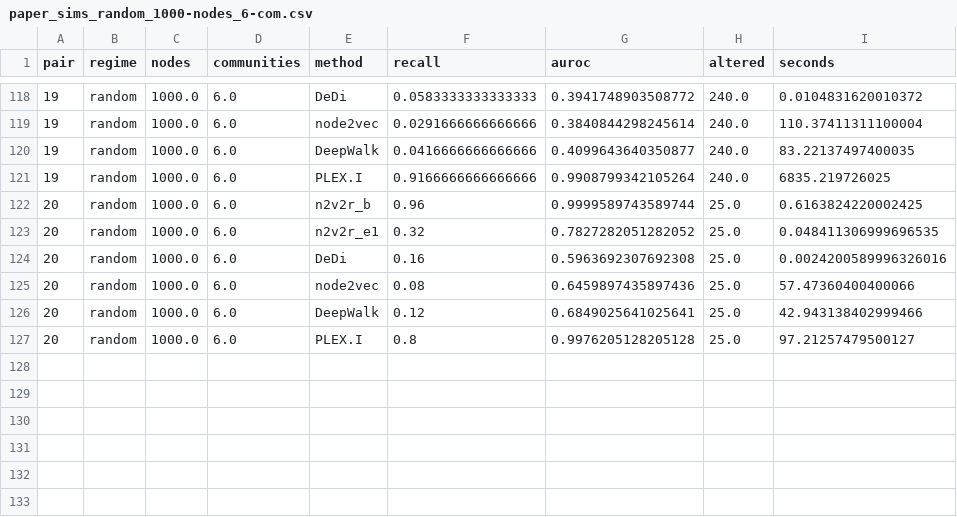
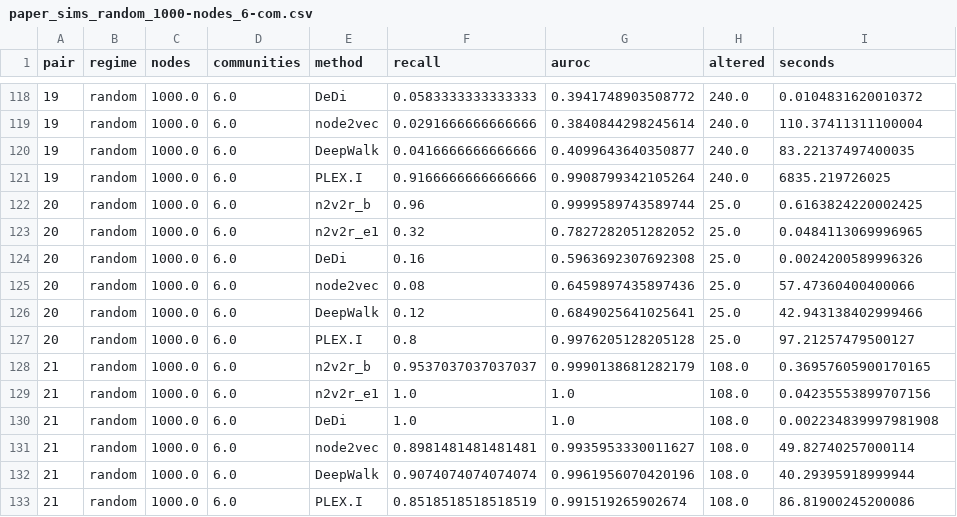
Before and after one commit to pmandros/node2vec2rank, a CSV file: benchmarks/results/paper_sims_random_1000-nodes_6-com.csv, drawn as a sheet; only a part is shown, gaps mark what is left out.

```diff
--- a/benchmarks/results/paper_sims_random_1000-nodes_6-com.csv
+++ b/benchmarks/results/paper_sims_random_1000-nodes_6-com.csv
@@ -122,4 +122,4 @@ pair,regime,nodes,communities,method,recall,auroc,altered,seconds
 20,random,1000.0,6.0,n2v2r_b,0.96,0.9999589743589744,25.0,0.6163824220002425
-20,random,1000.0,6.0,n2v2r_e1,0.32,0.7827282051282052,25.0,0.048411306999696535
-20,random,1000.0,6.0,DeDi,0.16,0.5963692307692308,25.0,0.0024200589996326016
+20,random,1000.0,6.0,n2v2r_e1,0.32,0.7827282051282052,25.0,0.0484113069996965
+20,random,1000.0,6.0,DeDi,0.16,0.5963692307692308,25.0,0.0024200589996326
 20,random,1000.0,6.0,node2vec,0.08,0.6459897435897436,25.0,57.47360400400066
@@ -127 +127,7 @@ pair,regime,nodes,communities,method,recall,auroc,altered,seconds
 20,random,1000.0,6.0,PLEX.I,0.8,0.9976205128205128,25.0,97.21257479500127
+21,random,1000.0,6.0,n2v2r_b,0.9537037037037037,0.9990138681282179,108.0,0.36957605900170165
+21,random,1000.0,6.0,n2v2r_e1,1.0,1.0,108.0,0.04235553899707156
+21,random,1000.0,6.0,DeDi,1.0,1.0,108.0,0.002234839997981908
+21,random,1000.0,6.0,node2vec,0.8981481481481481,0.9935953330011627,108.0,49.82740257000114
+21,random,1000.0,6.0,DeepWalk,0.9074074074074074,0.9961956070420196,108.0,40.29395918999944
+21,random,1000.0,6.0,PLEX.I,0.8518518518518519,0.991519265902674,108.0,86.81900245200086
```
Also changed, not shown: benchmarks/results/paper_sims_naive_1000-nodes_6-com.csv.
